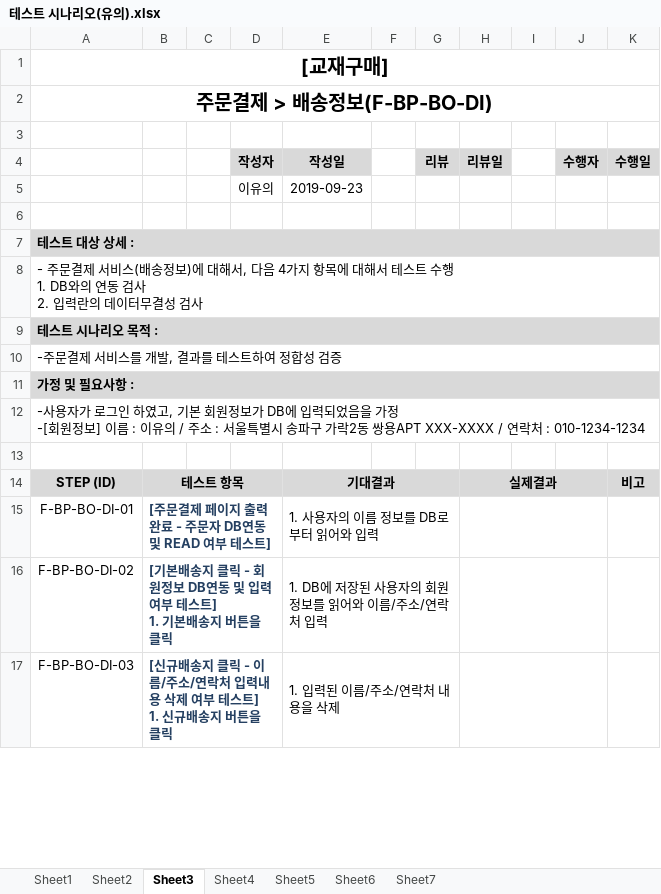
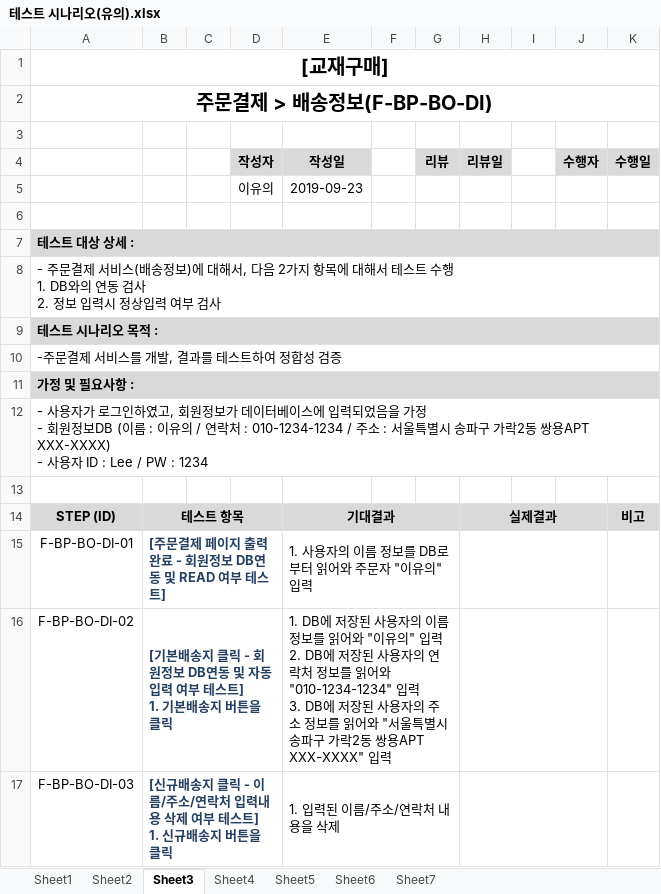
Before and after one commit to index506/cosmo6th_3thGroup, an Excel workbook: Text/03.테스트 시나리오/테스트 시나리오(유의).xlsx, sheet Sheet3, drawn as a sheet; only a part is shown; values as stored, in another font and other column widths than the file's, no borders; ↵ is a line break in a cell; the diff covers the shown part only; the diff names each change by its address in the sheet, - before the commit and + after, or states it on an @@ line.

```diff
--- a/Text/03.테스트 시나리오/테스트 시나리오(유의).xlsx (sheet Sheet3)
+++ b/Text/03.테스트 시나리오/테스트 시나리오(유의).xlsx (sheet Sheet3)
-A8: …, 다음 4가지 항목에 대해서 테스트 수행 ↵ 1. DB와의 연동 검사 ↵ 2. 입력란의 데이터무결성 검사
+A8: …, 다음 2가지 항목에 대해서 테스트 수행 ↵ 1. DB와의 연동 검사 ↵ 2. 정보 입력시 정상입력 여부 검사
-A12: …로그인 하였고, 기본 회원정보가 DB에 입력되었음을 가정 ↵ -[회원정보] 이름 : 이유의 / 주소 : 서울특별시 송파구 가락2동 쌍용APT XXX-XXXX / 연락처 : 010-1234-1234
+A12: …로그인하였고, 회원정보가 데이터베이스에 입력되었음을 가정 ↵ - 회원정보DB (이름 : 이유의 / 연락처 : 010-1234-1234 / 주소 : 서울특별시 송파구 가락2동 쌍용APT XXX-XXXX) ↵ - 사용자 ID : Lee / PW : 1234
-B15: [주문결제 페이지 출력 완료 - 주문자 DB연동 및 READ 여부 테스트]
+B15: [주문결제 페이지 출력 완료 - 회원정보 DB연동 및 READ 여부 테스트]
-E15 (작성일): 1. 사용자의 이름 정보를 DB로부터 읽어와 입력
+E15 (작성일): 1. 사용자의 이름 정보를 DB로부터 읽어와 주문자 "이유의" 입력
-B16: …동 및 입력 여…
+B16: …동 및 자동입력 여…
-E16 (작성일): …용자의 회원정보를 읽어와 이름/주소/연락처 입력
+E16 (작성일): …용자의 이름 정보를 읽어와 "이유의" 입력 ↵ 2. DB에 저장된 사용자의 연락처 정보를 읽어와 "010-1234-1234" 입력 ↵ 3. DB에 저장된 사용자의 주소 정보를 읽어와 "서울특별시 송파구 가락2동 쌍용APT XXX-XXXX" 입력
```
Also changed, not shown: 18 edited cells elsewhere in this sheet, sheet Sheet5, sheet Sheet2, sheet Sheet7, sheet Sheet6, sheet Sheet1, sheet Sheet4, 20 other files.
